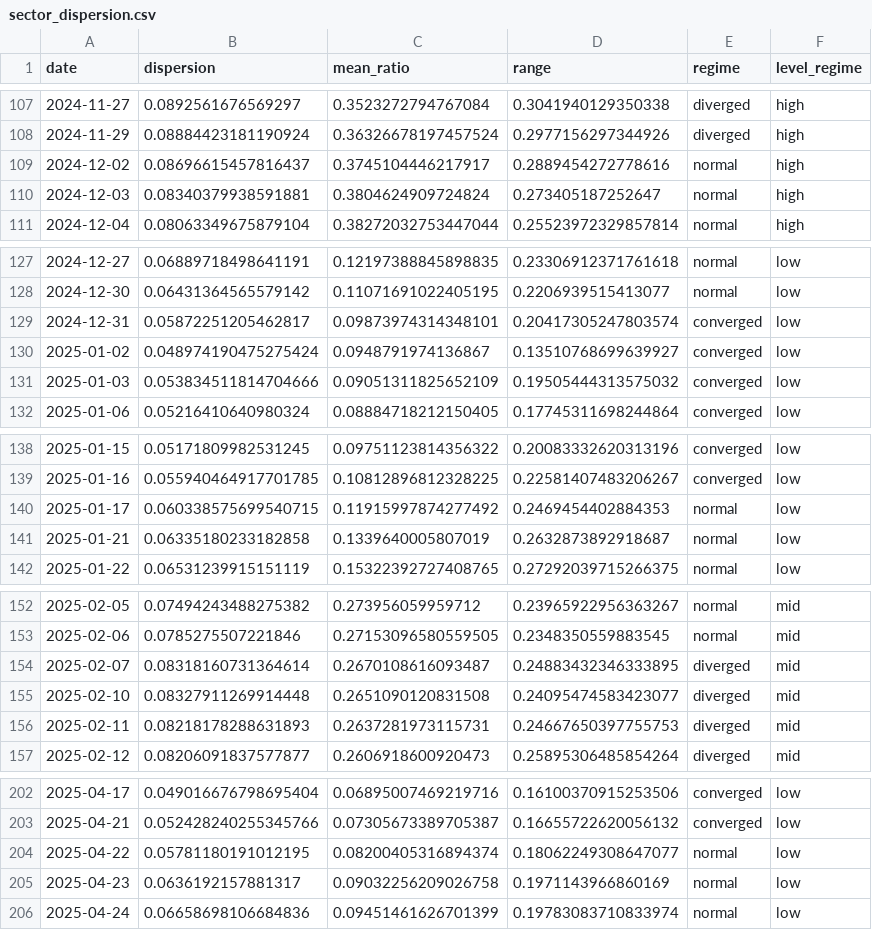
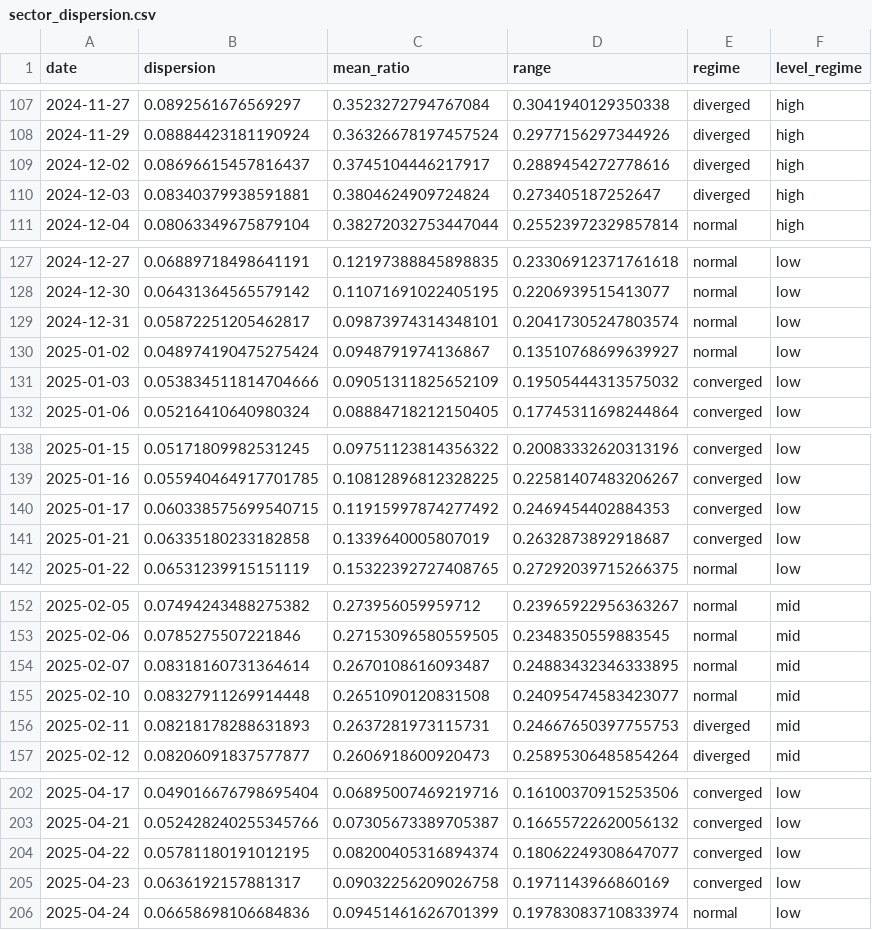
Before and after one commit to tradermonty/uptrend-dashboard, a CSV file: data/sector_dispersion.csv, drawn as a sheet; only a part is shown, gaps mark what is left out; the diff covers the shown part only.

```diff
--- a/data/sector_dispersion.csv
+++ b/data/sector_dispersion.csv
@@ -108,4 +108,4 @@ date,dispersion,mean_ratio,range,regime,level_regime
 2024-11-29,0.08884423181190924,0.36326678197457524,0.2977156297344926,diverged,high
-2024-12-02,0.08696615457816437,0.3745104446217917,0.2889454272778616,normal,high
-2024-12-03,0.08340379938591881,0.3804624909724824,0.273405187252647,normal,high
+2024-12-02,0.08696615457816437,0.3745104446217917,0.2889454272778616,diverged,high
+2024-12-03,0.08340379938591881,0.3804624909724824,0.273405187252647,diverged,high
 2024-12-04,0.08063349675879104,0.38272032753447044,0.25523972329857814,normal,high
@@ -128,4 +128,4 @@ date,dispersion,mean_ratio,range,regime,level_regime
 2024-12-30,0.06431364565579142,0.11071691022405195,0.2206939515413077,normal,low
-2024-12-31,0.05872251205462817,0.09873974314348101,0.20417305247803574,converged,low
-2025-01-02,0.048974190475275424,0.0948791974136867,0.13510768699639927,converged,low
+2024-12-31,0.05872251205462817,0.09873974314348101,0.20417305247803574,normal,low
+2025-01-02,0.048974190475275424,0.0948791974136867,0.13510768699639927,normal,low
 2025-01-03,0.053834511814704666,0.09051311825652109,0.19505444313575032,converged,low
@@ -139,4 +139,4 @@ date,dispersion,mean_ratio,range,regime,level_regime
 2025-01-16,0.055940464917701785,0.10812896812328225,0.22581407483206267,converged,low
-2025-01-17,0.060338575699540715,0.11915997874277492,0.2469454402884353,normal,low
-2025-01-21,0.06335180233182858,0.1339640005807019,0.2632873892918687,normal,low
+2025-01-17,0.060338575699540715,0.11915997874277492,0.2469454402884353,converged,low
+2025-01-21,0.06335180233182858,0.1339640005807019,0.2632873892918687,converged,low
 2025-01-22,0.06531239915151119,0.15322392727408765,0.27292039715266375,normal,low
@@ -153,4 +153,4 @@ date,dispersion,mean_ratio,range,regime,level_regime
 2025-02-06,0.0785275507221846,0.27153096580559505,0.2348350559883545,normal,mid
-2025-02-07,0.08318160731364614,0.2670108616093487,0.24883432346333895,diverged,mid
-2025-02-10,0.08327911269914448,0.2651090120831508,0.24095474583423077,diverged,mid
+2025-02-07,0.08318160731364614,0.2670108616093487,0.24883432346333895,normal,mid
+2025-02-10,0.08327911269914448,0.2651090120831508,0.24095474583423077,normal,mid
 2025-02-11,0.08218178288631893,0.2637281973115731,0.24667650397755753,diverged,mid
@@ -203,4 +203,4 @@ date,dispersion,mean_ratio,range,regime,level_regime
 2025-04-21,0.052428240255345766,0.07305673389705387,0.16655722620056132,converged,low
-2025-04-22,0.05781180191012195,0.08200405316894374,0.18062249308647077,normal,low
-2025-04-23,0.0636192157881317,0.09032256209026758,0.1971143966860169,normal,low
+2025-04-22,0.05781180191012195,0.08200405316894374,0.18062249308647077,converged,low
+2025-04-23,0.0636192157881317,0.09032256209026758,0.1971143966860169,converged,low
 2025-04-24,0.06658698106684836,0.09451461626701399,0.19783083710833974,normal,low
```
Also changed, not shown: 1 added row and 46 edited cells elsewhere in this file, data/industry_summary.csv, data/sector_summary.csv, 2 other files.
